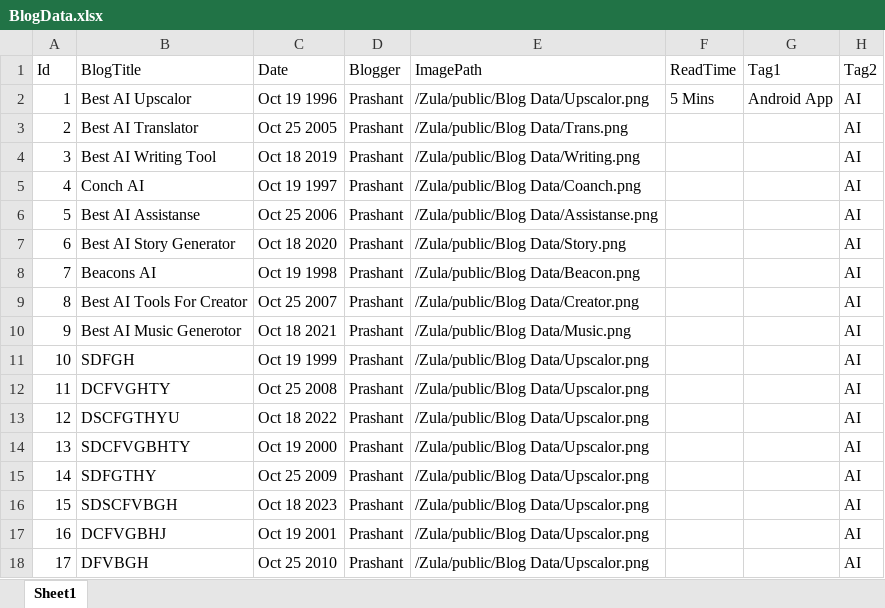
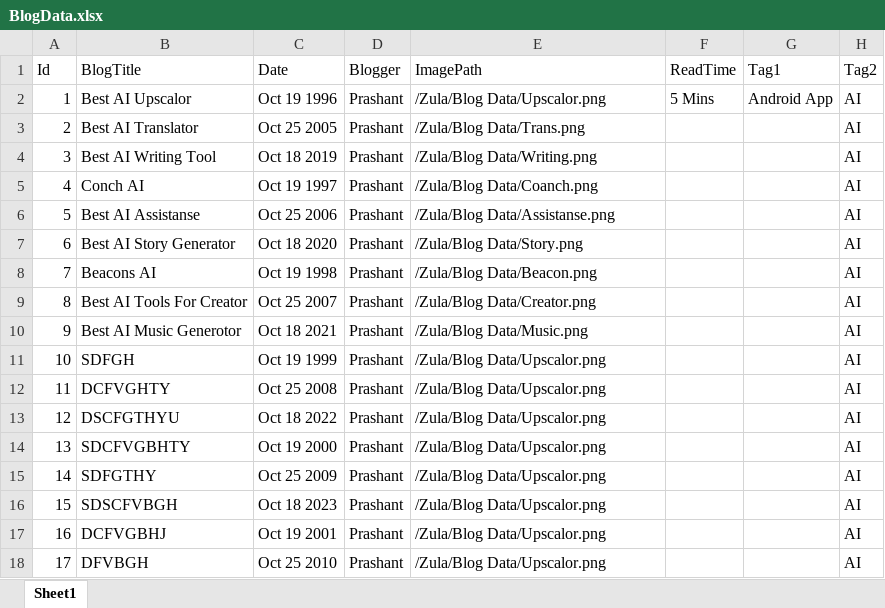
Before and after one commit to cprashant00/Zula, an Excel workbook: BlogData.xlsx, sheet Sheet1, drawn as a sheet; only a part is shown; values as stored, in another font and other column widths than the file's, no borders; the diff names each change by its address in the sheet, - before the commit and + after, or states it on an @@ line.

```diff
--- a/BlogData.xlsx (sheet Sheet1)
+++ b/BlogData.xlsx (sheet Sheet1)
-E2 (ImagePath): /Zula/public/Blog Data/Upscalor.png
+E2 (ImagePath): /Zula/Blog Data/Upscalor.png
-E3 (ImagePath): /Zula/public/Blog Data/Trans.png
+E3 (ImagePath): /Zula/Blog Data/Trans.png
-E4 (ImagePath): /Zula/public/Blog Data/Writing.png
+E4 (ImagePath): /Zula/Blog Data/Writing.png
-E5 (ImagePath): /Zula/public/Blog Data/Coanch.png
+E5 (ImagePath): /Zula/Blog Data/Coanch.png
-E6 (ImagePath): /Zula/public/Blog Data/Assistanse.png
+E6 (ImagePath): /Zula/Blog Data/Assistanse.png
-E7 (ImagePath): /Zula/public/Blog Data/Story.png
+E7 (ImagePath): /Zula/Blog Data/Story.png
-E8 (ImagePath): /Zula/public/Blog Data/Beacon.png
+E8 (ImagePath): /Zula/Blog Data/Beacon.png
-E9 (ImagePath): /Zula/public/Blog Data/Creator.png
+E9 (ImagePath): /Zula/Blog Data/Creator.png
-E10 (ImagePath): /Zula/public/Blog Data/Music.png
+E10 (ImagePath): /Zula/Blog Data/Music.png
-E11:E18 (ImagePath): /Zula/public/Blog Data/Upscalor.png
+E11:E18 (ImagePath): /Zula/Blog Data/Upscalor.png
```
Also changed, not shown: AppData.xlsx.
